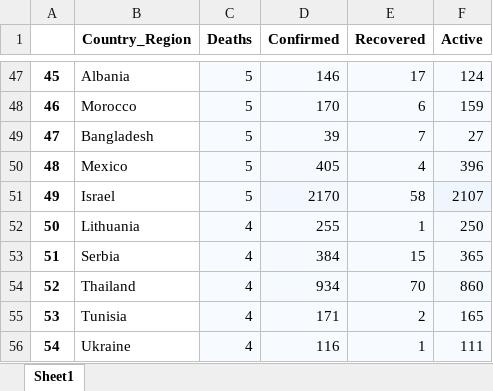
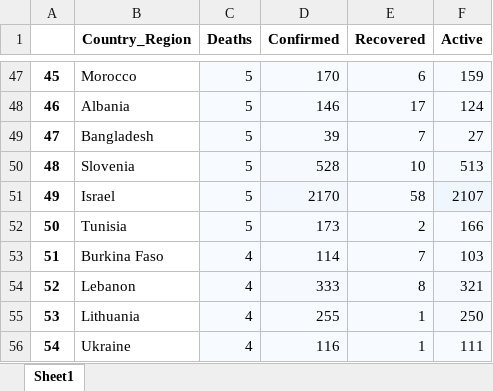
Before and after one commit to rvg296/Covid19-JHUDashboard-LiveData-Extraction, an Excel workbook: Covid-CountryWiseDeaths-data.xlsx, sheet Sheet1, drawn as a sheet; only a part is shown, gaps mark what is left out; values as stored, in another font and other column widths than the file's, no borders; the diff covers the shown part only; the diff names each change by its address in the sheet, - before the commit and + after, or states it on an @@ line.

```diff
--- a/Covid-CountryWiseDeaths-data.xlsx (sheet Sheet1)
+++ b/Covid-CountryWiseDeaths-data.xlsx (sheet Sheet1)
-B47 (Country_Region): Albania
+B47 (Country_Region): Morocco
-D47 (Confirmed): 146
+D47 (Confirmed): 170
-E47 (Recovered): 17
+E47 (Recovered): 6
-F47 (Active): 124
+F47 (Active): 159
-B48 (Country_Region): Morocco
+B48 (Country_Region): Albania
-D48 (Confirmed): 170
+D48 (Confirmed): 146
-E48 (Recovered): 6
+E48 (Recovered): 17
-F48 (Active): 159
+F48 (Active): 124
-B50 (Country_Region): Mexico
+B50 (Country_Region): Slovenia
-D50 (Confirmed): 405
+D50 (Confirmed): 528
-E50 (Recovered): 4
+E50 (Recovered): 10
-F50 (Active): 396
+F50 (Active): 513
-B52 (Country_Region): Lithuania
+B52 (Country_Region): Tunisia
-C52 (Deaths): 4
+C52 (Deaths): 5
-D52 (Confirmed): 255
+D52 (Confirmed): 173
-E52 (Recovered): 1
+E52 (Recovered): 2
-F52 (Active): 250
+F52 (Active): 166
-B53 (Country_Region): Serbia
+B53 (Country_Region): Burkina Faso
-D53 (Confirmed): 384
+D53 (Confirmed): 114
-E53 (Recovered): 15
+E53 (Recovered): 7
-F53 (Active): 365
+F53 (Active): 103
-B54 (Country_Region): Thailand
+B54 (Country_Region): Lebanon
-D54 (Confirmed): 934
+D54 (Confirmed): 333
-E54 (Recovered): 70
+E54 (Recovered): 8
-F54 (Active): 860
+F54 (Active): 321
-B55 (Country_Region): Tunisia
+B55 (Country_Region): Lithuania
-D55 (Confirmed): 171
+D55 (Confirmed): 255
-E55 (Recovered): 2
+E55 (Recovered): 1
-F55 (Active): 165
+F55 (Active): 250
```
Also changed, not shown: 1 added row, 1 removed row, 517 edited cells and cell formats elsewhere in this sheet, Covid-US-Countywise-data.xlsx, 1 other file.
